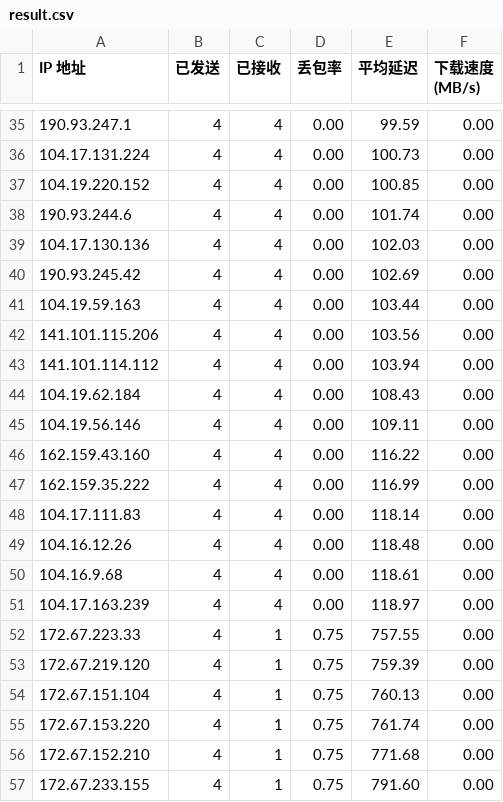
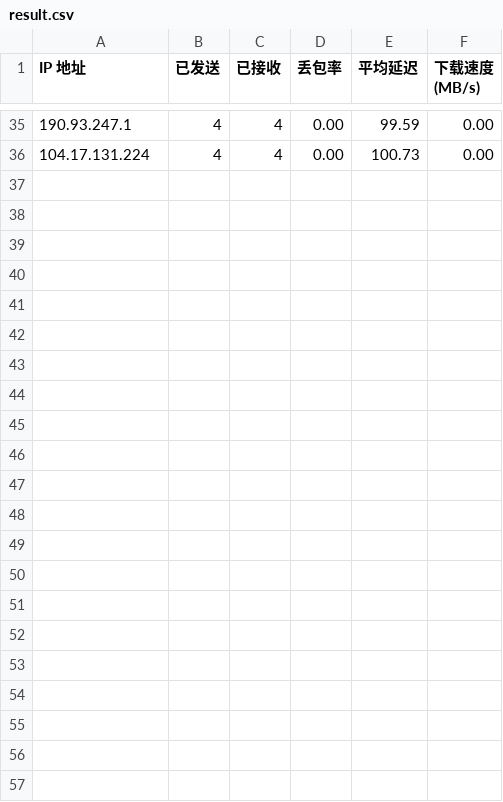
Before and after one commit to 2281046977/testcsv, a CSV file: result.csv, drawn as a sheet; only a part is shown, gaps mark what is left out.

Commit message:
Update result.csv

```diff
--- a/result.csv
+++ b/result.csv
@@ -36,22 +36 @@ IP 地址,已发送,已接收,丢包率,平均延迟,下载速度 (MB/s)
 104.17.131.224,4,4,0.00,100.73,0.00
-104.19.220.152,4,4,0.00,100.85,0.00
-190.93.244.6,4,4,0.00,101.74,0.00
-104.17.130.136,4,4,0.00,102.03,0.00
-190.93.245.42,4,4,0.00,102.69,0.00
-104.19.59.163,4,4,0.00,103.44,0.00
-141.101.115.206,4,4,0.00,103.56,0.00
-141.101.114.112,4,4,0.00,103.94,0.00
-104.19.62.184,4,4,0.00,108.43,0.00
-104.19.56.146,4,4,0.00,109.11,0.00
-162.159.43.160,4,4,0.00,116.22,0.00
-162.159.35.222,4,4,0.00,116.99,0.00
-104.17.111.83,4,4,0.00,118.14,0.00
-104.16.12.26,4,4,0.00,118.48,0.00
-104.16.9.68,4,4,0.00,118.61,0.00
-104.17.163.239,4,4,0.00,118.97,0.00
-172.67.223.33,4,1,0.75,757.55,0.00
-172.67.219.120,4,1,0.75,759.39,0.00
-172.67.151.104,4,1,0.75,760.13,0.00
-172.67.153.220,4,1,0.75,761.74,0.00
-172.67.152.210,4,1,0.75,771.68,0.00
-172.67.233.155,4,1,0.75,791.60,0.00
```
